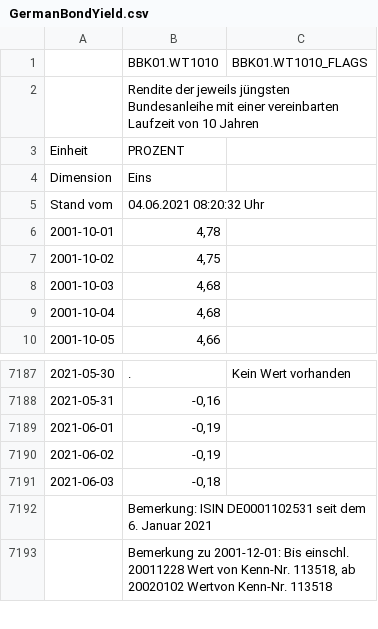
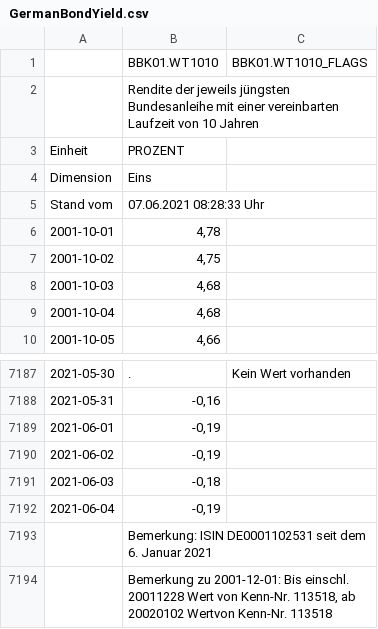
Before and after one commit to dankaufmann/f-curve, a CSV file: Data/GermanBondYield.csv, drawn as a sheet; only a part is shown, gaps mark what is left out.

```diff
--- a/Data/GermanBondYield.csv
+++ b/Data/GermanBondYield.csv
@@ -4,3 +4,3 @@ Einheit;PROZENT;
 Dimension;Eins;
-Stand vom;04.06.2021 08:20:32 Uhr;
+Stand vom;07.06.2021 08:28:33 Uhr;
 2001-10-01;4,78;
@@ -7191,2 +7191,3 @@ Stand vom;04.06.2021 08:20:32 Uhr;
 2021-06-03;-0,18;
+2021-06-04;-0,19;
 "";Bemerkung: ISIN DE0001102531 seit dem 6. Januar 2021;
```
Also changed, not shown: Data/TrendEcon.csv, 22 other files.
